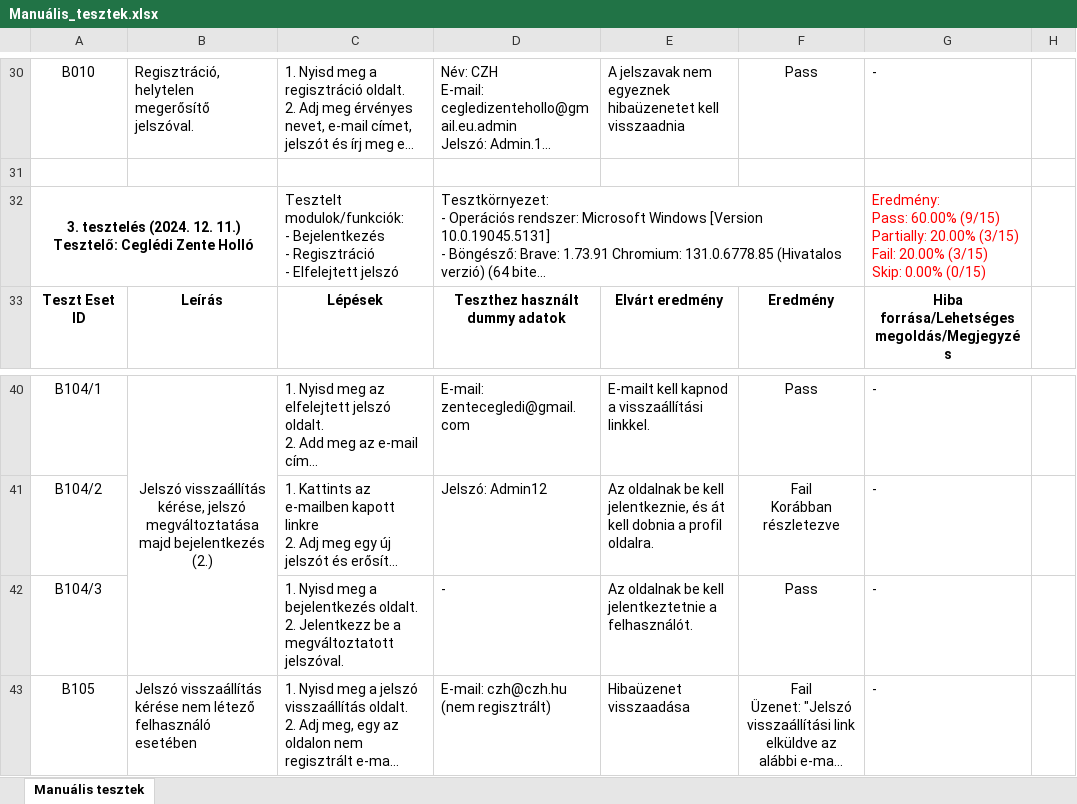
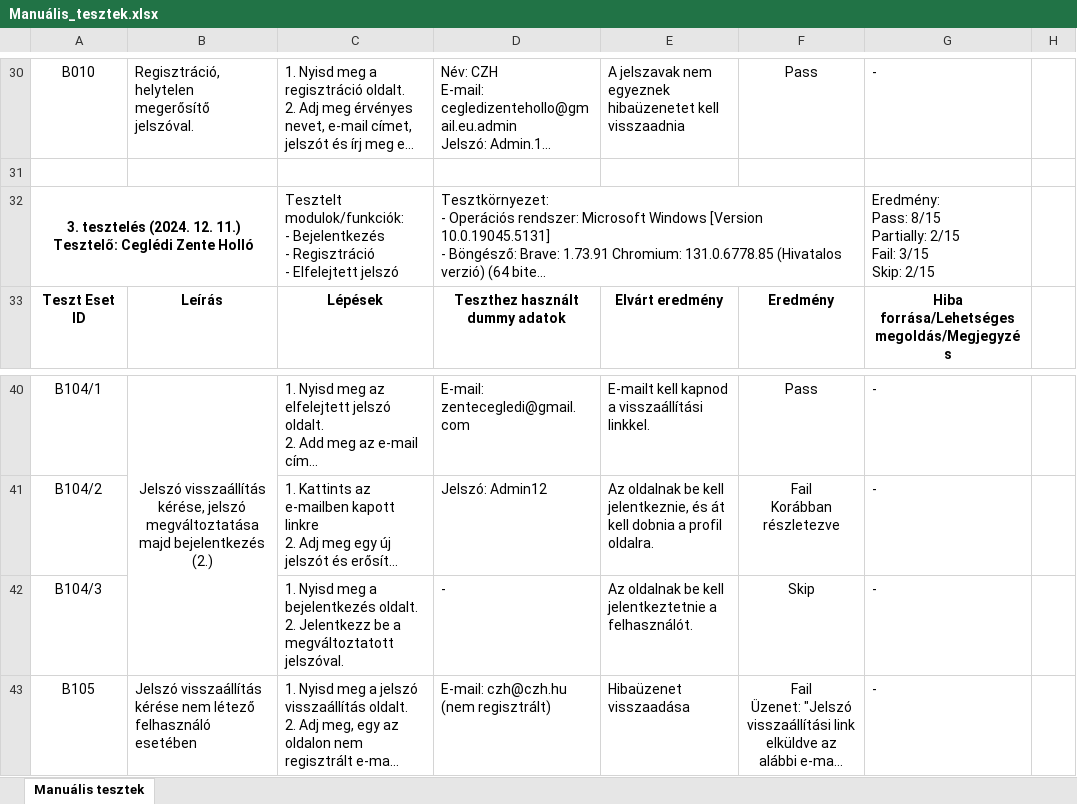
Before and after one commit to ldaniel2726/FoxHabits, an Excel workbook: documentation/Manuális_tesztek.xlsx, sheet Manuális tesztek, drawn as a sheet; only a part is shown, gaps mark what is left out; long unchanged cells end in …; values as stored, in another font and other column widths than the file's, no borders; charts and pictures and conditional formats not drawn; ↵ is a line break in a cell; the diff names each change by its address in the sheet, - before the commit and + after, or states it on an @@ line.

Commit message:
Update tests

```diff
--- a/documentation/Manuális_tesztek.xlsx (sheet Manuális tesztek)
+++ b/documentation/Manuális_tesztek.xlsx (sheet Manuális tesztek)
-G32: Eredmény: ↵ Pass: 60.00% (9/15) ↵ Partially: 20.00% (3/15) ↵ Fail: 20.00% (3/15) ↵ Skip: 0.00% (0/15)
+G32: Eredmény: ↵ Pass: 8/15 ↵ Partially: 2/15 ↵ Fail: 3/15 ↵ Skip: 2/15
-G32 text colour: #FF0000
+G32 text colour: black
-F42: Pass
+F42: Skip
```
